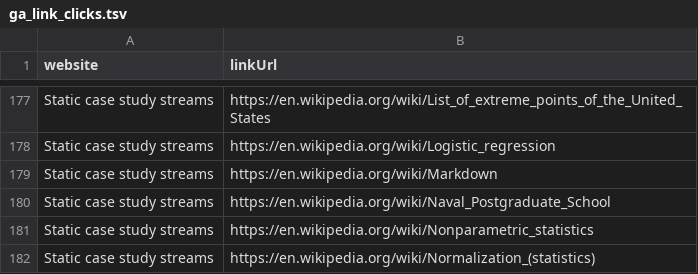
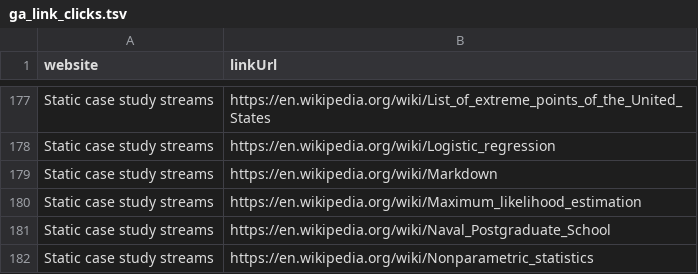
Before and after one commit to opencasestudies/ocs-metrics-dashboard, a TSV file: metricminer_data/ga/ga_link_clicks.tsv, drawn as a sheet; only a part is shown, gaps mark what is left out; the shorter side is filled out with more unchanged rows.

```diff
--- a/metricminer_data/ga/ga_link_clicks.tsv
+++ b/metricminer_data/ga/ga_link_clicks.tsv
@@ -179,2 +179,3 @@ Static case study streams	https://en.wikipedia.org/wiki/Logistic_regression
 Static case study streams	https://en.wikipedia.org/wiki/Markdown
+Static case study streams	https://en.wikipedia.org/wiki/Maximum_likelihood_estimation
 Static case study streams	https://en.wikipedia.org/wiki/Naval_Postgraduate_School
```
Also changed, not shown: metricminer_data/ga/ga_metrics.tsv, 1 other file.
